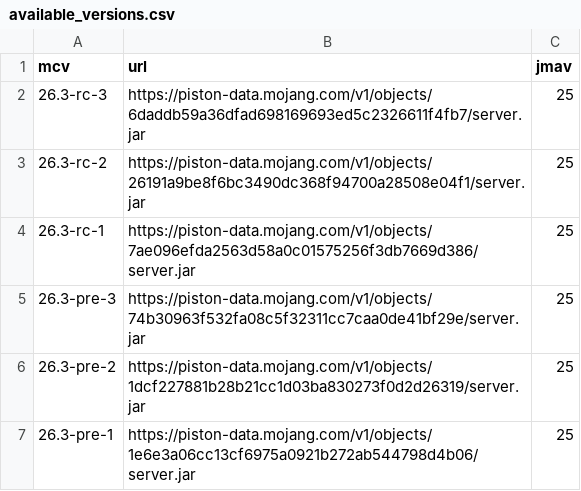
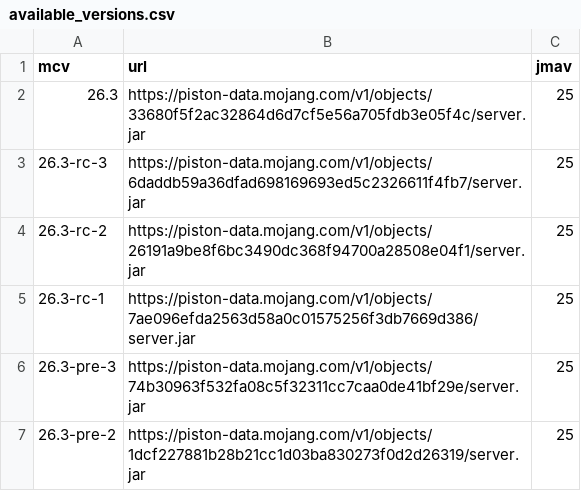
Before and after one commit to df78mods/mc-java-vanilla-server-docker, a CSV file: scripts/available_versions.csv, drawn as a sheet; only a part is shown; the shorter side is filled out with more unchanged rows.

```diff
--- a/scripts/available_versions.csv
+++ b/scripts/available_versions.csv
@@ -1,2 +1,3 @@
 mcv|url|jmav
+26.3|https://piston-data.mojang.com/v1/objects/33680f5f2ac32864d6d7cf5e56a705fdb3e05f4c/server.jar|25
 26.3-rc-3|https://piston-data.mojang.com/v1/objects/6daddb59a36dfad698169693ed5c2326611f4fb7/server.jar|25
```
